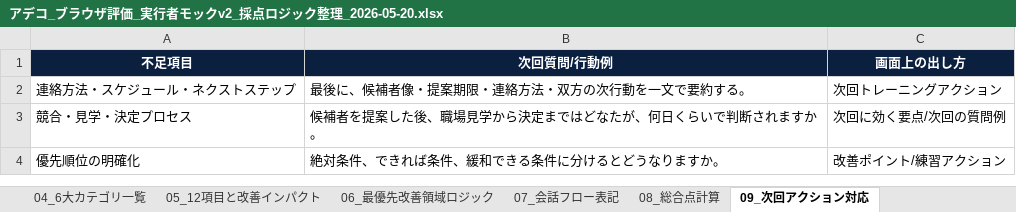
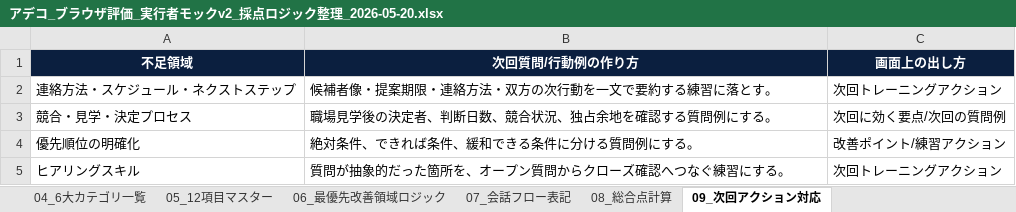
Before and after one commit to Zenoffice-co-ltd/AI_RPG, an Excel workbook: outputs/browser_eval_result_mock_v2_logic/アデコ_ブラウザ評価_実行者モックv2_採点ロジック整理_2026-05-20.xlsx, sheet 09_次回アクション対応, drawn as a sheet; values as stored, in another font and other column widths than the file's, no borders; the diff names each change by its address in the sheet, - before the commit and + after, or states it on an @@ line.

```diff
--- a/outputs/browser_eval_result_mock_v2_logic/アデコ_ブラウザ評価_実行者モックv2_採点ロジック整理_2026-05-20.xlsx (sheet 09_次回アクション対応)
+++ b/outputs/browser_eval_result_mock_v2_logic/アデコ_ブラウザ評価_実行者モックv2_採点ロジック整理_2026-05-20.xlsx (sheet 09_次回アクション対応)
-sheet tab: 05_12項目と改善インパクト
+sheet tab: 05_12項目マスター
-A1: 不足項目
+A1: 不足領域
-B1: 次回質問/行動例
+B1: 次回質問/行動例の作り方
-B2 (次回質問/行動例の作り方): 最後に、候補者像・提案期限・連絡方法・双方の次行動を一文で要約する。
+B2 (次回質問/行動例の作り方): 候補者像・提案期限・連絡方法・双方の次行動を一文で要約する練習に落とす。
-B3 (次回質問/行動例の作り方): 候補者を提案した後、職場見学から決定まではどなたが、何日くらいで判断されますか。
+B3 (次回質問/行動例の作り方): 職場見学後の決定者、判断日数、競合状況、独占余地を確認する質問例にする。
-B4 (次回質問/行動例の作り方): 絶対条件、できれば条件、緩和できる条件に分けるとどうなりますか。
+B4 (次回質問/行動例の作り方): 絶対条件、できれば条件、緩和できる条件に分ける質問例にする。
+row 5: ヒアリングスキル | 質問が抽象的だった箇所を、オープン質問からクローズ確認へつなぐ練習にする。 | 次回トレーニングアクション
```
Also changed, not shown: sheet 05_12項目マスター, sheet 03_6大カテゴリ採点基準, sheet 07_会話フロー表記, sheet 04_6大カテゴリ一覧, sheet 02_上部3項目, sheet 08_総合点計算, 3 more sheets.
